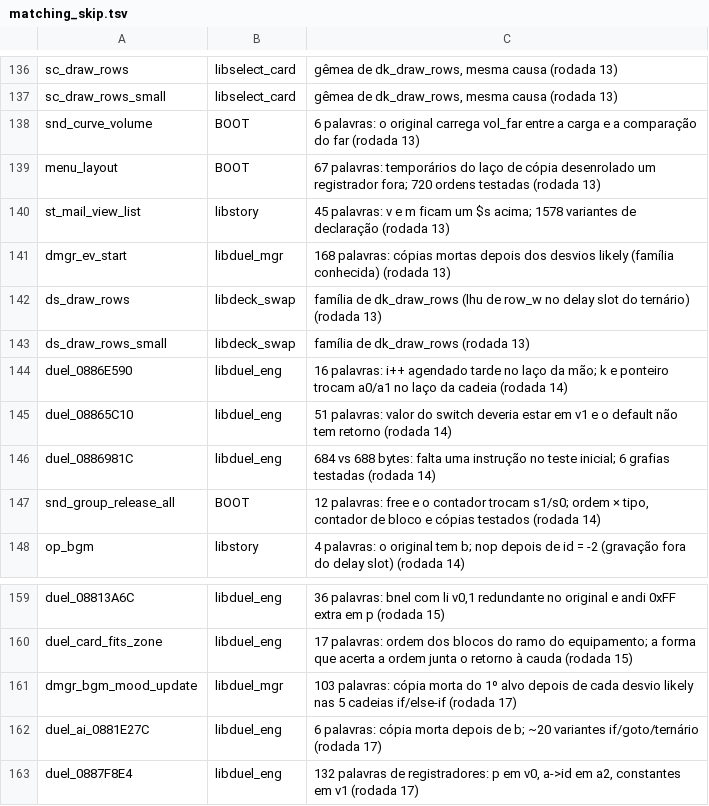
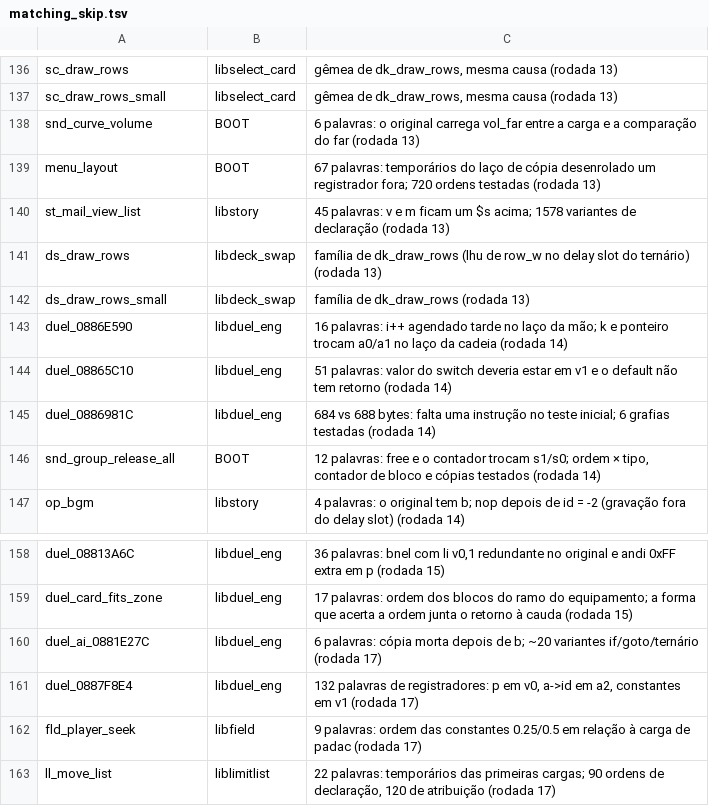
Before and after one commit to thiago-cipitelli/tagforce-decomp, a TSV file: docs/matching_skip.tsv, drawn as a sheet; only a part is shown, gaps mark what is left out; the shorter side is filled out with more unchanged rows; the diff names each change by its address in the sheet, - before the commit and + after, or states it on an @@ line.

Commit message:
libduel_mgr: dmgr_ev_start e dmgr_bgm_mood_update batendo (um return alvo de desvio no meio da função faz o mwcc manter as cópias mortas depois de b??l: if (kind != 2) {...} return; e else return; nos testes do bgm; ponteiro o com i no bloco, if/else na ordem do original, score > 1); saem de matching_skip

```diff
--- a/docs/matching_skip.tsv
+++ b/docs/matching_skip.tsv
-row 141: dmgr_ev_start | libduel_mgr | 168 palavras: cópias mortas depois dos desvios likely (família conhecida) (rodada 13)
-row 161: dmgr_bgm_mood_update | libduel_mgr | 103 palavras: cópia morta do 1º alvo depois de cada desvio likely nas 5 cadeias if/else-if (rodada 17)
```
Also changed, not shown: 3 other files.
